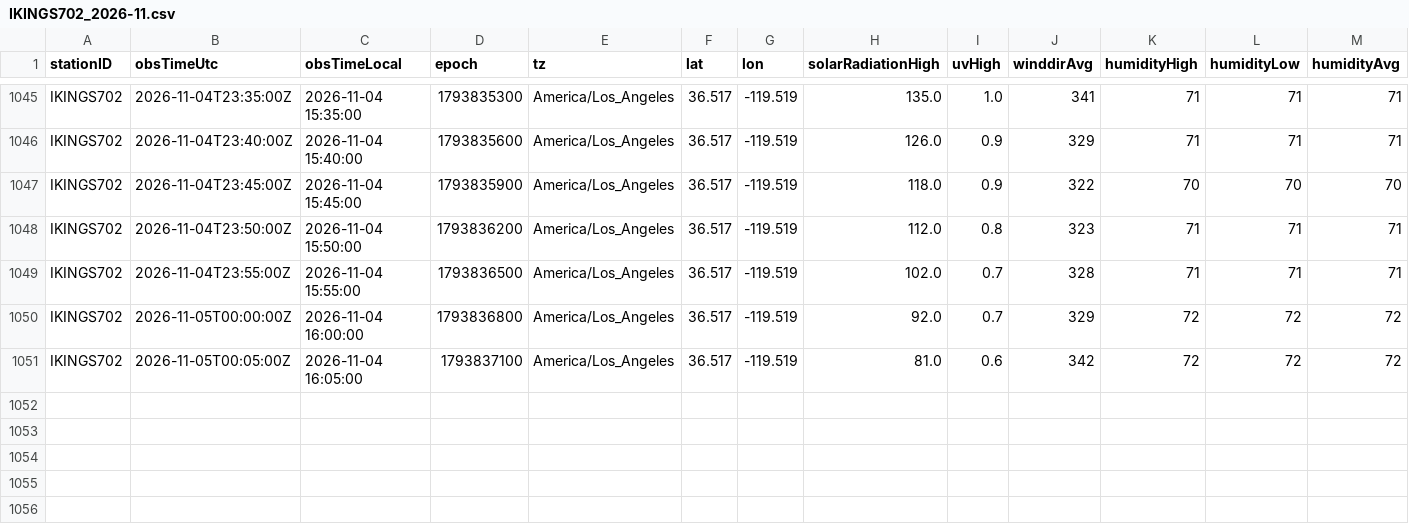
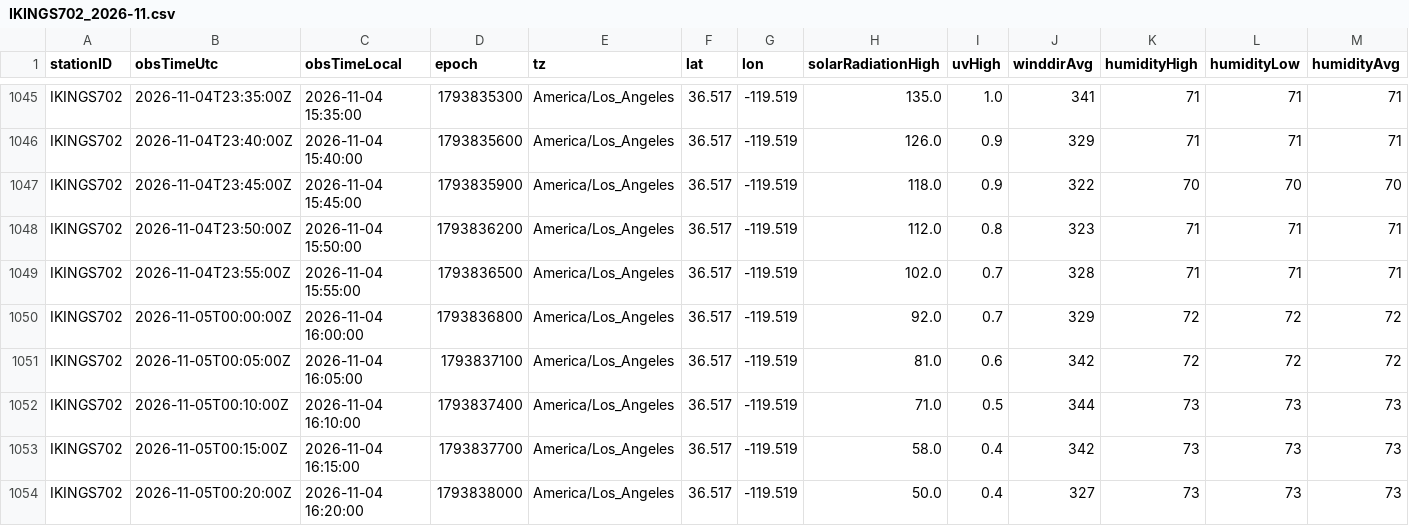
Before and after one commit to derrikidennis/scattered-showers, a CSV file: assets/readings/IKINGS702_2026-11.csv, drawn as a sheet; only a part is shown, gaps mark what is left out; rows hold the shown columns only; the diff names each change by its address in the sheet, - before the commit and + after, or states it on an @@ line.

```diff
--- a/assets/readings/IKINGS702_2026-11.csv
+++ b/assets/readings/IKINGS702_2026-11.csv
+row 1052: IKINGS702 | 2026-11-05T00:10:00Z | 2026-11-04 16:10:00 | 1793837400 | America/Los_Angeles | 36.517 | -119.519 | 71.0 | 0.5 | 344 | 73 | 73 | 73
+row 1053: IKINGS702 | 2026-11-05T00:15:00Z | 2026-11-04 16:15:00 | 1793837700 | America/Los_Angeles | 36.517 | -119.519 | 58.0 | 0.4 | 342 | 73 | 73 | 73
+row 1054: IKINGS702 | 2026-11-05T00:20:00Z | 2026-11-04 16:20:00 | 1793838000 | America/Los_Angeles | 36.517 | -119.519 | 50.0 | 0.4 | 327 | 73 | 73 | 73
```
Also changed, not shown: assets/readings/KTXELGIN136_2026-11.csv, 4 other files.
